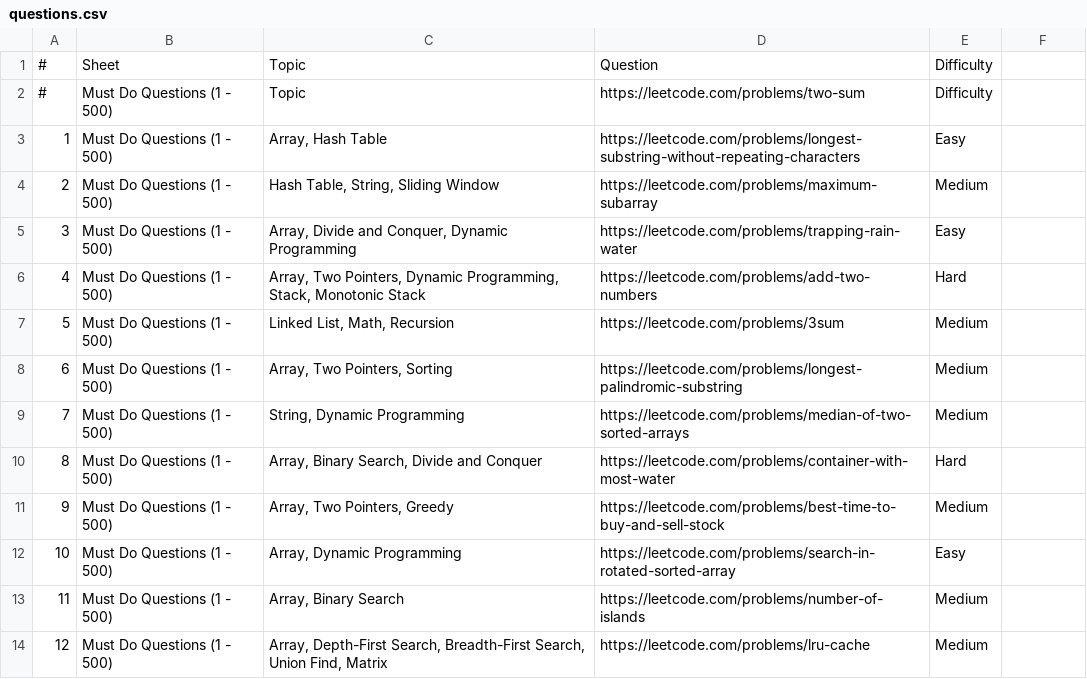
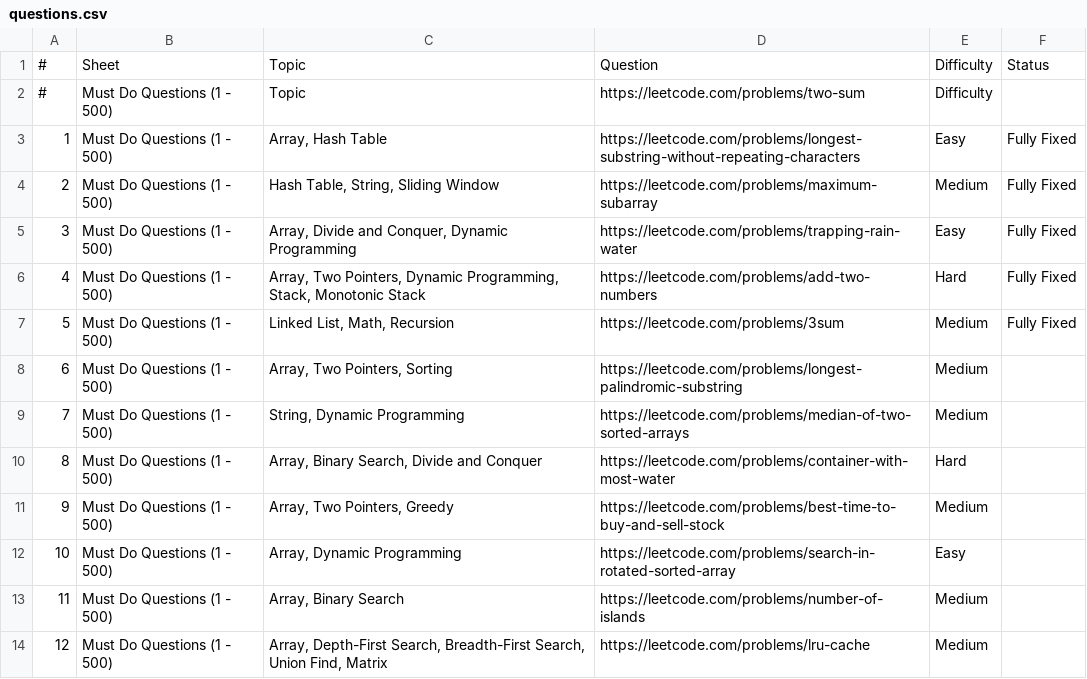
Before and after one commit to danielrajasingh/my-credentials, a CSV file: myjavapractice/PracticeJava/src/LeedCode/questions.csv, drawn as a sheet; only a part is shown; the diff names each change by its address in the sheet, - before the commit and + after, or states it on an @@ line.

```diff
--- a/myjavapractice/PracticeJava/src/LeedCode/questions.csv
+++ b/myjavapractice/PracticeJava/src/LeedCode/questions.csv
-F1: (empty)
+F1: Status
-F3:F7: (empty)
+F3:F7: Fully Fixed
```
Also changed, not shown: 20 other files.
